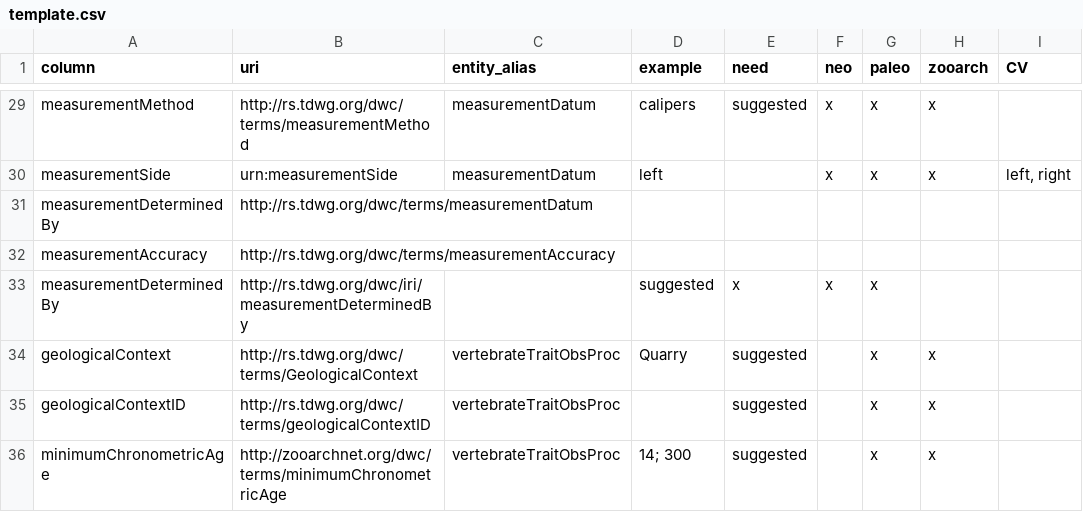
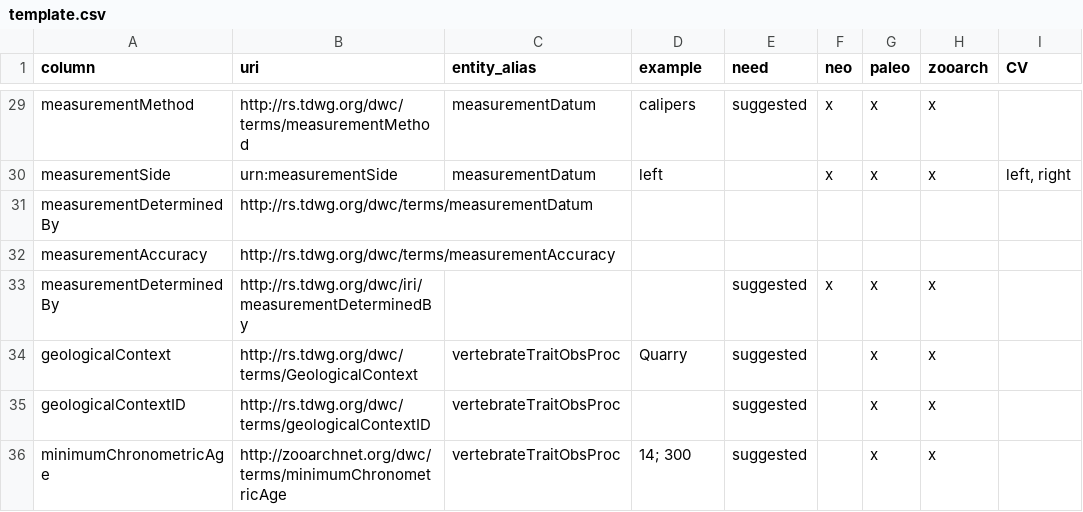
Before and after one commit to futres/template, a CSV file: template.csv, drawn as a sheet; only a part is shown, gaps mark what is left out; the diff names each change by its address in the sheet, - before the commit and + after, or states it on an @@ line.

Commit message:
Update template.csv

```diff
--- a/template.csv
+++ b/template.csv
-D33 (example): suggested
+D33 (example): (empty)
-E33 (need): x
+E33 (need): suggested
-H33 (zooarch): (empty)
+H33 (zooarch): x
```
